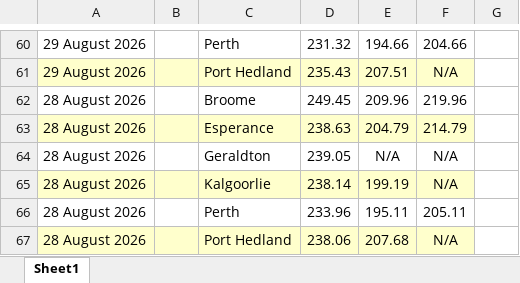
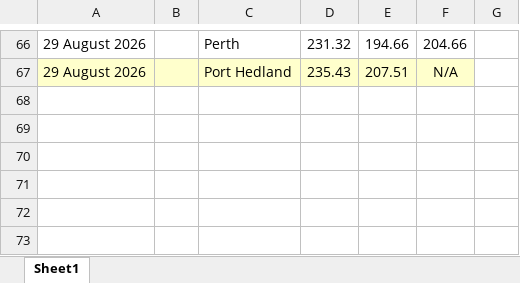
Before and after one commit to nwbort/tgp-bp, an Excel workbook: bp.com-content-dam-bp-country-sites-en_au-australia-home-products-services-pricing-tgp-excel.xlsx, sheet Sheet1, drawn as a sheet; only a part is shown, gaps mark what is left out; values as stored, in another font and other column widths than the file's, no borders; removed rows and columns are numbered as before the commit, all else as after; the diff covers the shown part only; the diff names each change by its address in the sheet, - before the commit and + after, or states it on an @@ line.

```diff
--- a/bp.com-content-dam-bp-country-sites-en_au-australia-home-products-services-pricing-tgp-excel.xlsx (sheet Sheet1)
+++ b/bp.com-content-dam-bp-country-sites-en_au-australia-home-products-services-pricing-tgp-excel.xlsx (sheet Sheet1)
-row 62: 28 August 2026 |  | Broome | 249.45 | 209.96 | 219.96
-row 63: 28 August 2026 |  | Esperance | 238.63 | 204.79 | 214.79
-row 64: 28 August 2026 |  | Geraldton | 239.05 | N/A | N/A
-row 65: 28 August 2026 |  | Kalgoorlie | 238.14 | 199.19 | N/A
-row 66: 28 August 2026 |  | Perth | 233.96 | 195.11 | 205.11
-row 67: 28 August 2026 |  | Port Hedland | 238.06 | 207.68 | N/A
```
Also changed, not shown: 21 added rows, 15 removed rows and cell formats elsewhere in this sheet, 5 other files.
